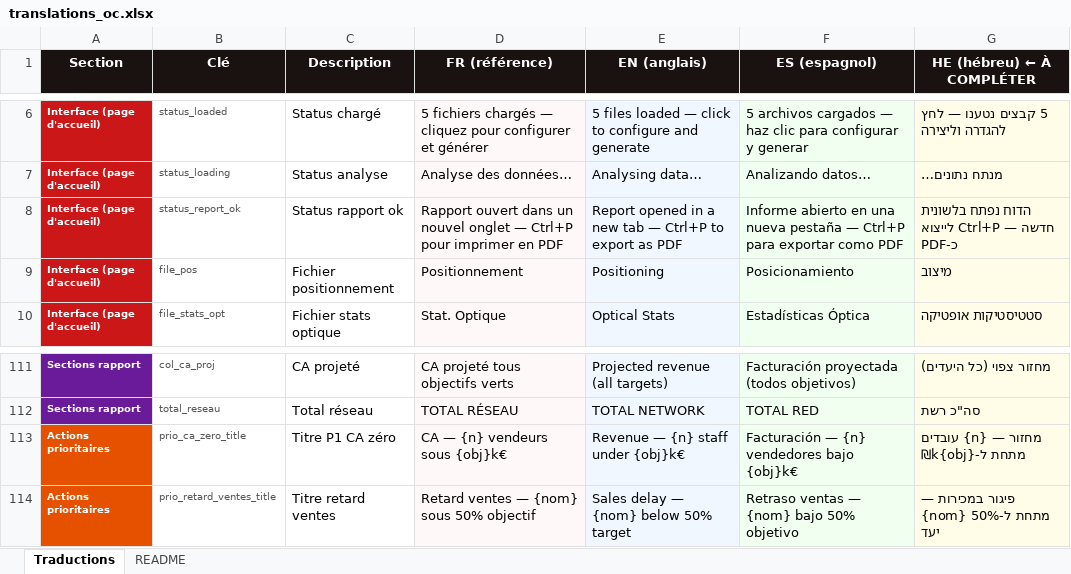
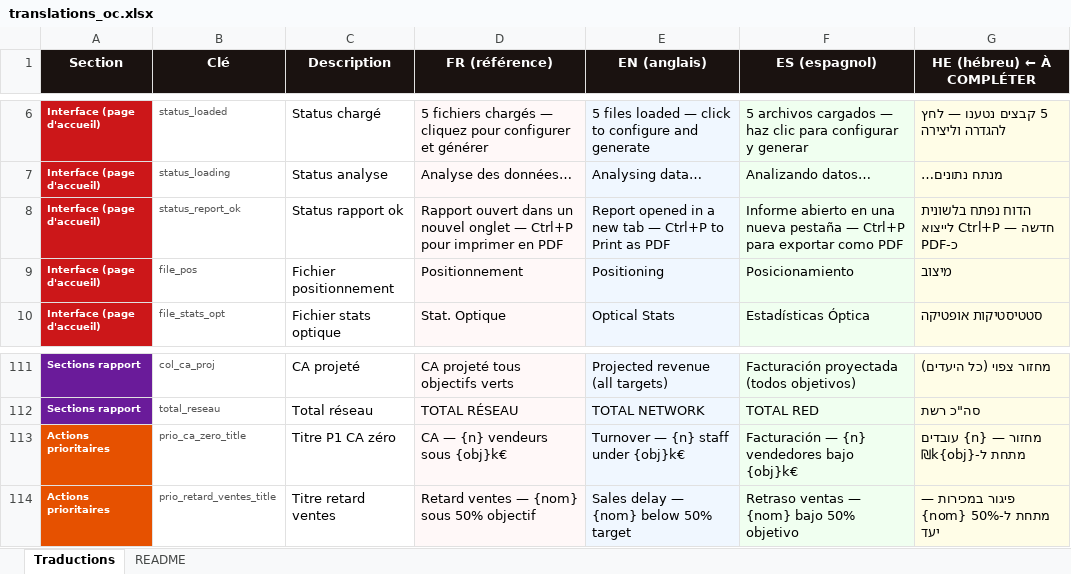
Before and after one commit to olibaroukh/pour-etre-dans-le-vert, an Excel workbook: translations_oc.xlsx, sheet Traductions, drawn as a sheet; only a part is shown, gaps mark what is left out; values as stored, in another font and other column widths than the file's, no borders; the diff names each change by its address in the sheet, - before the commit and + after, or states it on an @@ line.

Commit message:
Add files via upload

```diff
--- a/translations_oc.xlsx (sheet Traductions)
+++ b/translations_oc.xlsx (sheet Traductions)
-E8 (EN (anglais)): …Ctrl+P to export as PDF
+E8 (EN (anglais)): …Ctrl+P to Print as PDF
-E113 (EN (anglais)): Revenue — {n} staff under {obj}k€
+E113 (EN (anglais)): Turnover — {n} staff under {obj}k€
```
